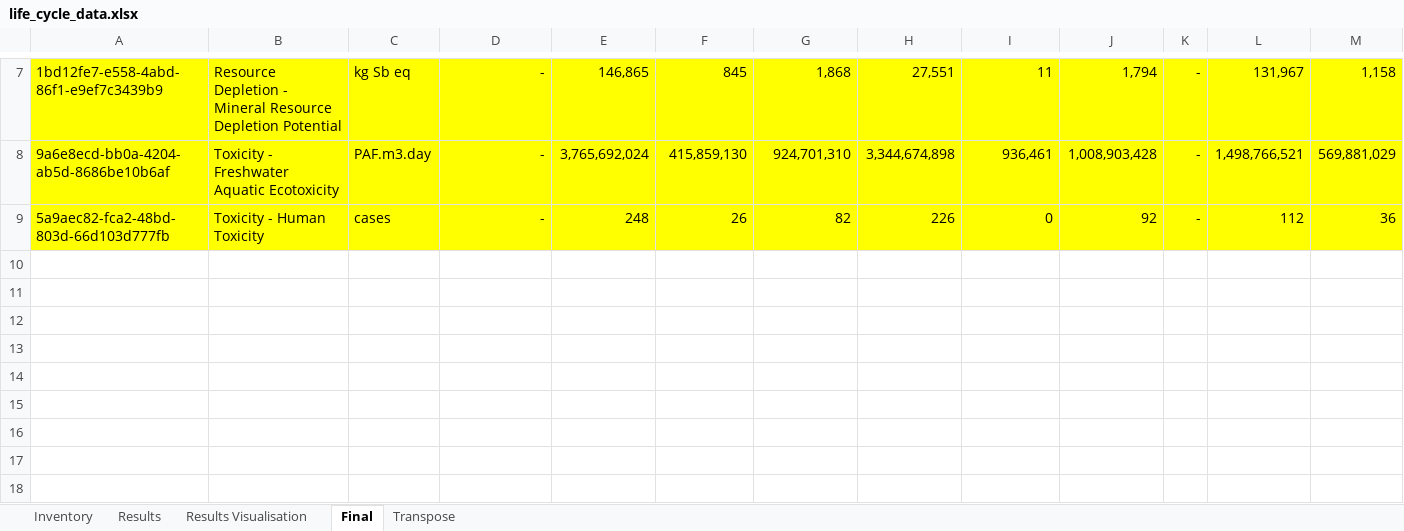
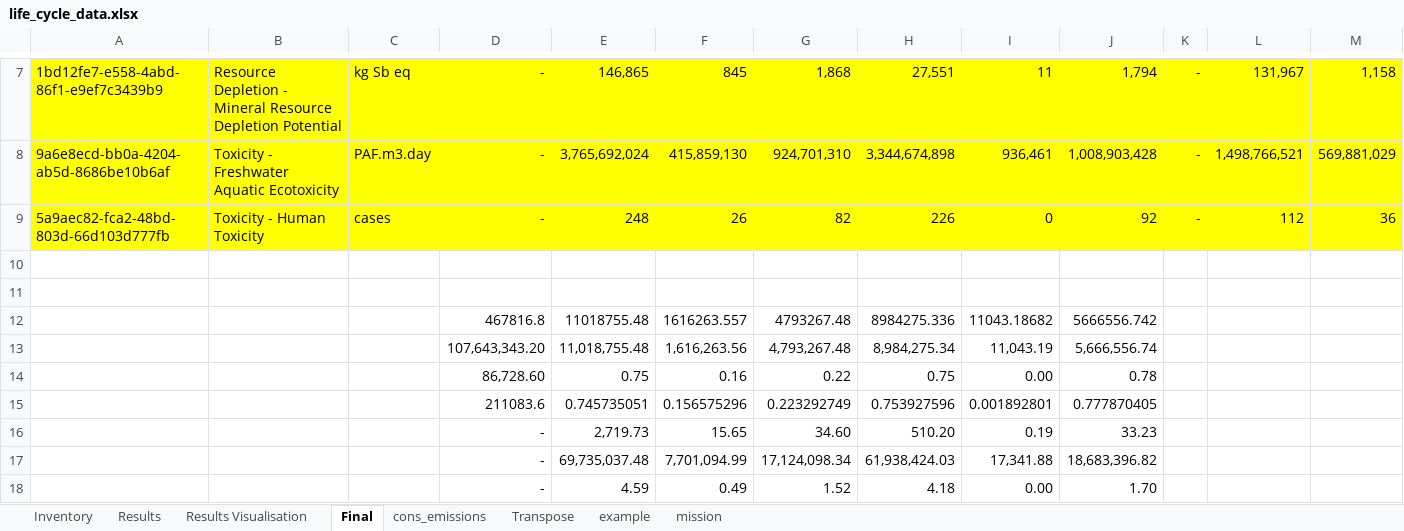
Before and after one commit to Bonface-Osoro/saleos, an Excel workbook: data/raw/life_cycle_data.xlsx, sheet Final, drawn as a sheet; only a part is shown, gaps mark what is left out; values as stored, in another font and other column widths than the file's, no borders; rows hold the shown columns only; the diff names each change by its address in the sheet, - before the commit and + after, or states it on an @@ line.

```diff
--- a/data/raw/life_cycle_data.xlsx (sheet Final)
+++ b/data/raw/life_cycle_data.xlsx (sheet Final)
+sheet tab: cons_emissions
+sheet tab: example
+sheet tab: mission
+row 10: (empty)
+row 11: (empty)
+row 12:  |  |  | 467816.8 | 11018755.48 | 1616263.557 | 4793267.48 | 8984275.336 | 11043.18682 | 5666556.742
+row 13:  |  |  | 107,643,343.20 | 11,018,755.48 | 1,616,263.56 | 4,793,267.48 | 8,984,275.34 | 11,043.19 | 5,666,556.74
+row 14:  |  |  | 86,728.60 | 0.75 | 0.16 | 0.22 | 0.75 | 0.00 | 0.78
+row 15:  |  |  | 211083.6 | 0.745735051 | 0.156575296 | 0.223292749 | 0.753927596 | 0.001892801 | 0.777870405
+row 16:  |  |  | - | 2,719.73 | 15.65 | 34.60 | 510.20 | 0.19 | 33.23
+row 17:  |  |  | - | 69,735,037.48 | 7,701,094.99 | 17,124,098.34 | 61,938,424.03 | 17,341.88 | 18,683,396.82
+row 18:  |  |  | - | 4.59 | 0.49 | 1.52 | 4.18 | 0.00 | 1.70
```
Also changed, not shown: sheet Transpose, 15 other files.
